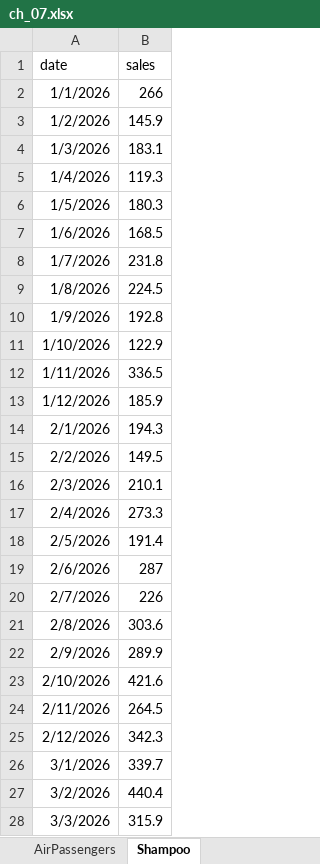
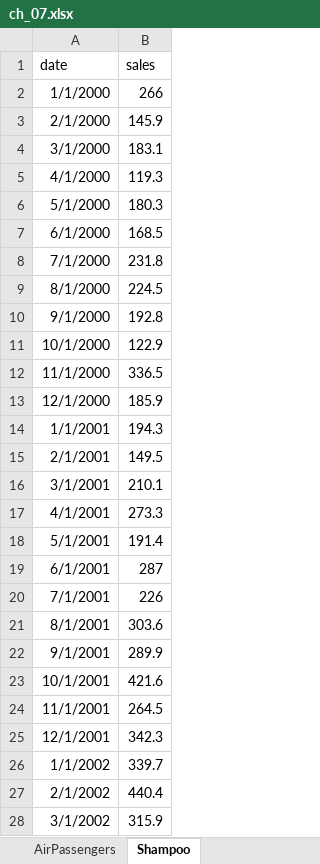
Before and after one commit to PacktPublishing/Python-in-Excel-for-Data-Analytics, an Excel workbook: ch_07_forecasting_time_series/ch_07.xlsx, sheet Shampoo, drawn as a sheet; only a part is shown; values as stored, in another font and other column widths than the file's, no borders; table styles not drawn; the diff covers the shown part only; the diff names each change by its address in the sheet, - before the commit and + after, or states it on an @@ line.

```diff
--- a/ch_07_forecasting_time_series/ch_07.xlsx (sheet Shampoo)
+++ b/ch_07_forecasting_time_series/ch_07.xlsx (sheet Shampoo)
-A2 (date): 1/1/2026
+A2 (date): 1/1/2000
-A3 (date): 1/2/2026
+A3 (date): 2/1/2000
-A4 (date): 1/3/2026
+A4 (date): 3/1/2000
-A5 (date): 1/4/2026
+A5 (date): 4/1/2000
-A6 (date): 1/5/2026
+A6 (date): 5/1/2000
-A7 (date): 1/6/2026
+A7 (date): 6/1/2000
-A8 (date): 1/7/2026
+A8 (date): 7/1/2000
-A9 (date): 1/8/2026
+A9 (date): 8/1/2000
-A10 (date): 1/9/2026
+A10 (date): 9/1/2000
-A11 (date): 1/10/2026
+A11 (date): 10/1/2000
-A12 (date): 1/11/2026
+A12 (date): 11/1/2000
-A13 (date): 1/12/2026
+A13 (date): 12/1/2000
-A14 (date): 2/1/2026
+A14 (date): 1/1/2001
-A15 (date): 2/2/2026
+A15 (date): 2/1/2001
-A16 (date): 2/3/2026
+A16 (date): 3/1/2001
-A17 (date): 2/4/2026
+A17 (date): 4/1/2001
-A18 (date): 2/5/2026
+A18 (date): 5/1/2001
-A19 (date): 2/6/2026
+A19 (date): 6/1/2001
-A20 (date): 2/7/2026
+A20 (date): 7/1/2001
-A21 (date): 2/8/2026
+A21 (date): 8/1/2001
-A22 (date): 2/9/2026
+A22 (date): 9/1/2001
-A23 (date): 2/10/2026
+A23 (date): 10/1/2001
-A24 (date): 2/11/2026
+A24 (date): 11/1/2001
-A25 (date): 2/12/2026
+A25 (date): 12/1/2001
-A26 (date): 3/1/2026
+A26 (date): 1/1/2002
-A27 (date): 3/2/2026
+A27 (date): 2/1/2002
-A28 (date): 3/3/2026
+A28 (date): 3/1/2002
```
Also changed, not shown: 9 edited cells elsewhere in this sheet, ch_04_eda/ch_04.xlsx, ch_04_eda/ch_04_solution.xlsx, 4 other files.
